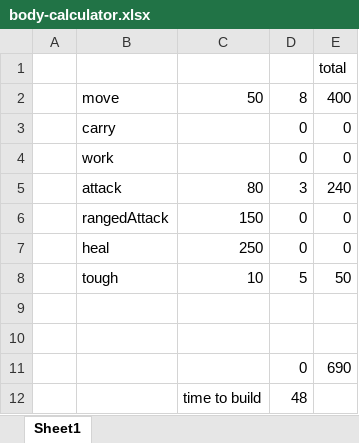
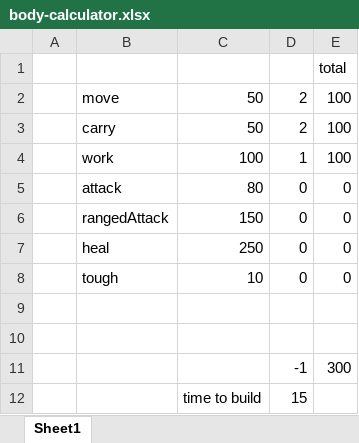
Before and after one commit to tbcarver/tScreeps, an Excel workbook: tools/body-calculator.xlsx, sheet Sheet1, drawn as a sheet; values as stored, in another font and other column widths than the file's, no borders; removed rows and columns are numbered as before the commit, all else as after; the diff names each change by its address in the sheet, - before the commit and + after, or states it on an @@ line.

Commit message:
Fix for travelTo and body part for bad balance.

```diff
--- a/tools/body-calculator.xlsx (sheet Sheet1)
+++ b/tools/body-calculator.xlsx (sheet Sheet1)
-D2: 8
+D2: 2
-E2: 400
+E2: 100
+row 3:  | carry | 50 | 2 | 100
+row 4:  | work | 100 | 1 | 100
-B5: carry
+B5: attack
-C5: (empty)
+C5: 80
-row 4:  | work |  | 0 | 0
-row 5:  | attack | 80 | 3 | 240
-D8: 5
+D8: 0
-E8: 50
+E8: 0
-row 11:  |  |  | 0 | 690
-row 12:  |  | time to build | 48
+row 11:  |  |  | -1 | 300
+row 12:  |  | time to build | 15
```
Also changed, not shown: formulas that keep their value, 3 other files.
